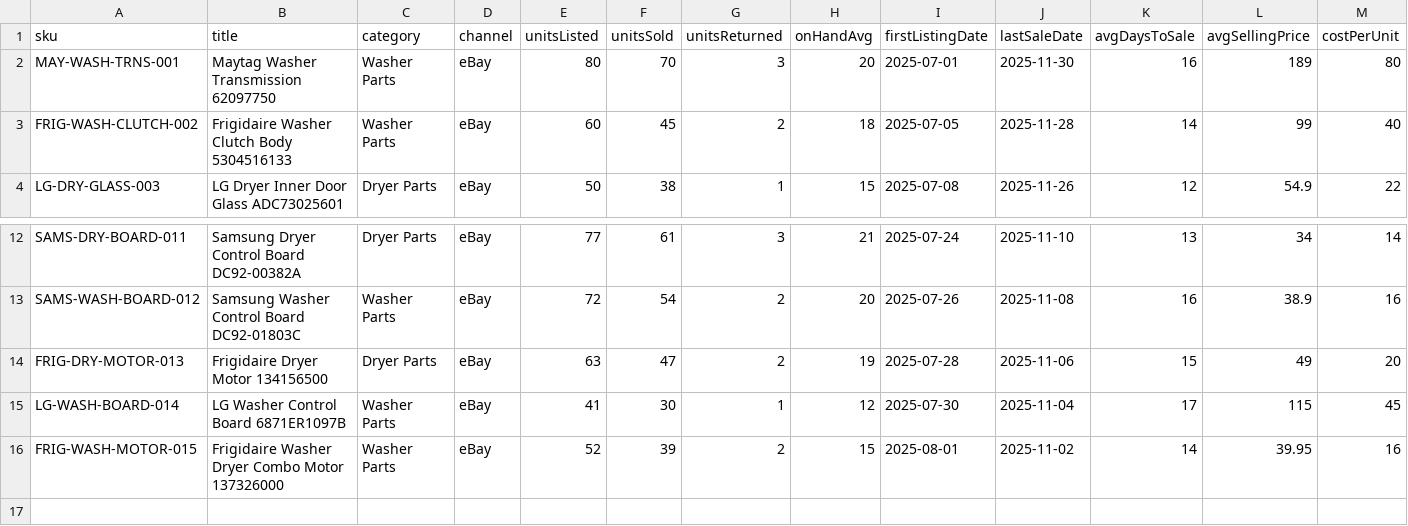
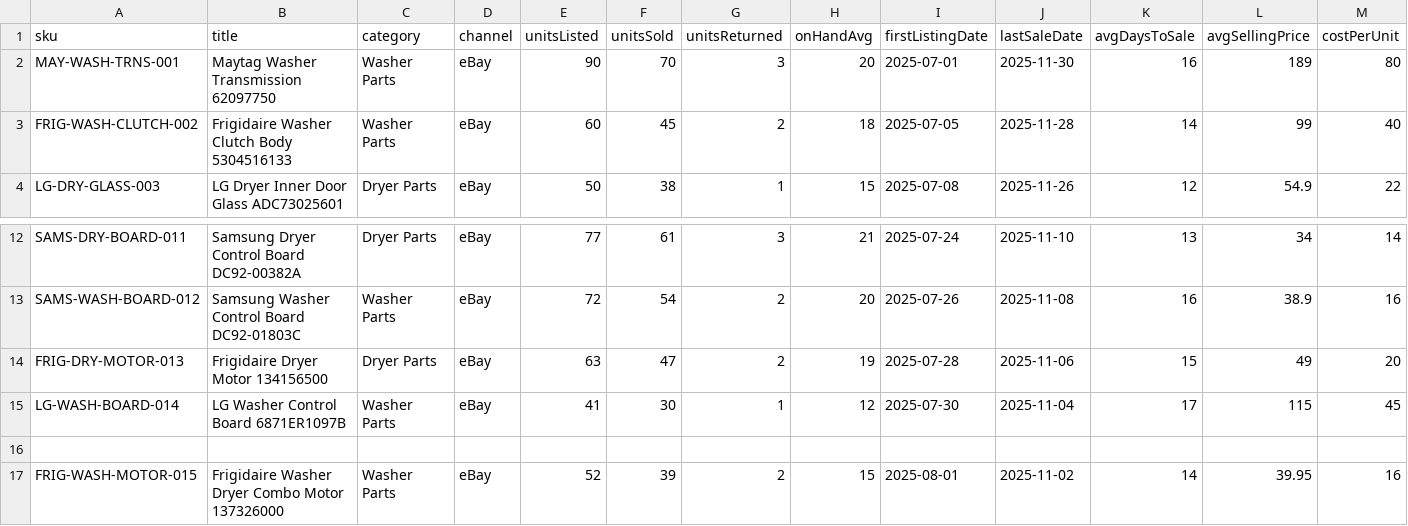
Before and after one commit to selfd1911-ux/Dashboard, a CSV file: appliance_sku_data.csv, drawn as a sheet; only a part is shown, gaps mark what is left out; rows hold the shown columns only; the diff names each change by its address in the sheet, - before the commit and + after, or states it on an @@ line.

Commit message:
Update appliance_sku_data.csv

```diff
--- a/appliance_sku_data.csv
+++ b/appliance_sku_data.csv
-E2 (unitsListed): 80
+E2 (unitsListed): 90
+row 16: (empty)
```
